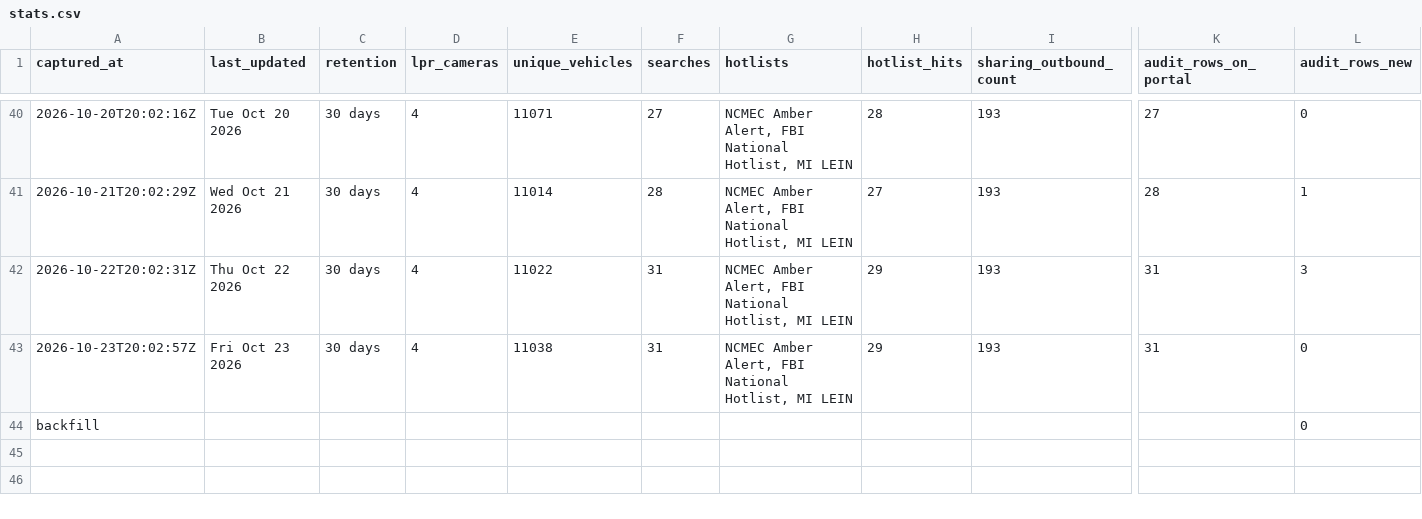
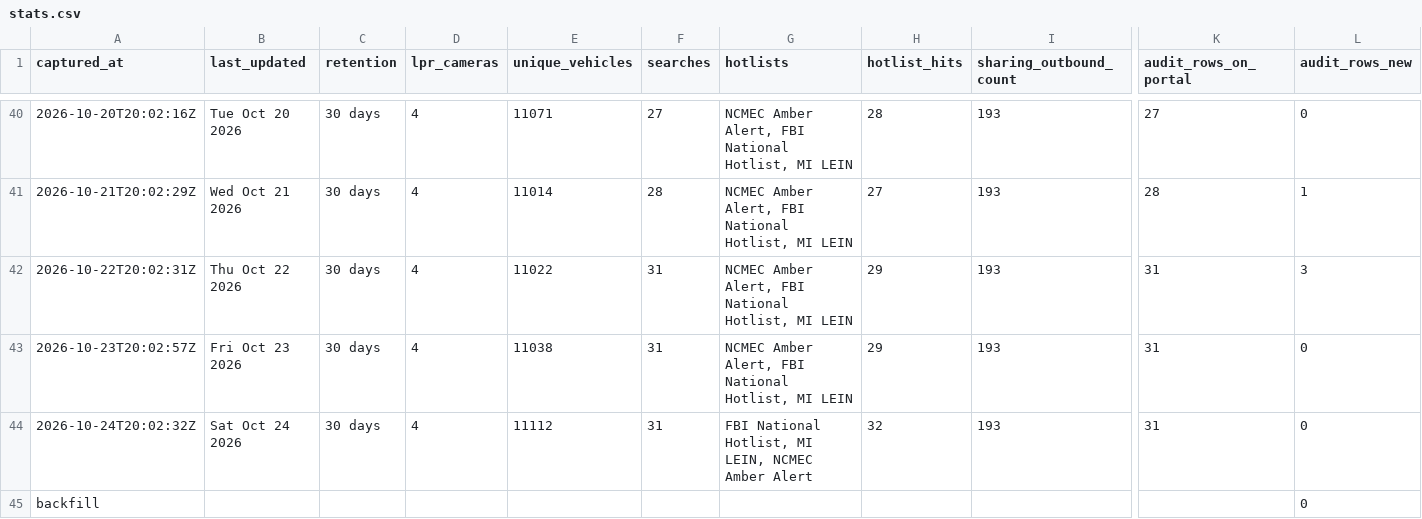
Before and after one commit to Cantica-Systems/mi-flock-transparency, a CSV file: wayne/data/sumpter-twp-pd/stats.csv, drawn as a sheet; only a part is shown, gaps mark what is left out; rows hold the shown columns only; the diff names each change by its address in the sheet, - before the commit and + after, or states it on an @@ line.

```diff
--- a/wayne/data/sumpter-twp-pd/stats.csv
+++ b/wayne/data/sumpter-twp-pd/stats.csv
+row 44: 2026-10-24T20:02:32Z | Sat Oct 24 2026 | 30 days | 4 | 11112 | 31 | FBI National Hotlist, MI LEIN, NCMEC Amber Alert | 32 | 193 | 31 | 0
```
Also changed, not shown: wayne/data/taylor-city-pd/2026-10.csv, wayne/data/taylor-city-pd/stats.csv, 6 other files.
